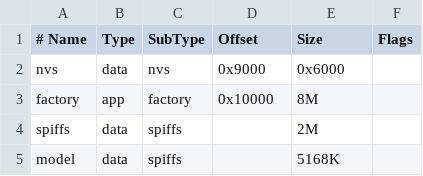
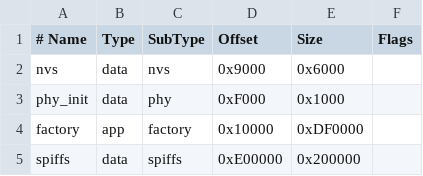
Before and after one commit to Cmdmac/SmartCar, a CSV file: partitions.csv, drawn as a sheet.

Commit message:
update partitions.cs sdkconfig

```diff
--- a/partitions.csv
+++ b/partitions.csv
@@ -2,4 +2,4 @@
 nvs,      data, nvs,     0x9000,  0x6000,
-factory,  app,  factory,  0x10000,  8M
-spiffs,   data, spiffs,  ,  2M
-model,  data, spiffs,         , 5168K,
+phy_init, data, phy,     0xF000,  0x1000,
+factory,  app,  factory, 0x10000, 0xDF0000,
+spiffs,   data, spiffs,  0xE00000,0x200000,
```
Also changed, not shown: 1 other file.
